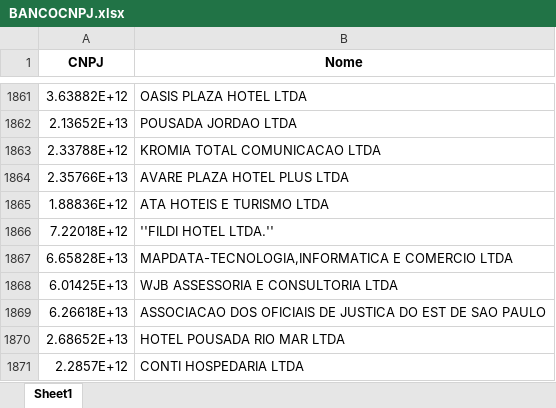
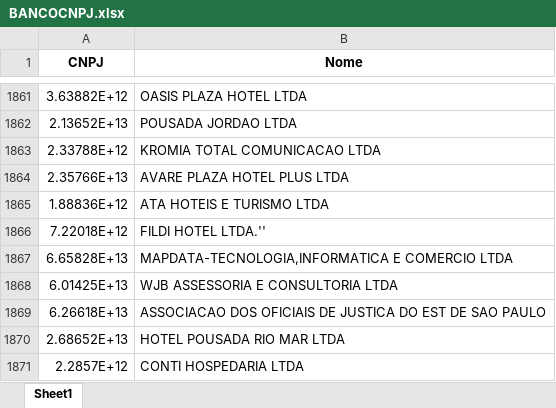
Before and after one commit to AlexandreSilvestrin/Programa-automacao, an Excel workbook: resources/data/BANCOCNPJ.xlsx, sheet Sheet1, drawn as a sheet; only a part is shown, gaps mark what is left out; values as stored, in another font and other column widths than the file's, no borders; the diff covers the shown part only; the diff names each change by its address in the sheet, - before the commit and + after, or states it on an @@ line.

```diff
--- a/resources/data/BANCOCNPJ.xlsx (sheet Sheet1)
+++ b/resources/data/BANCOCNPJ.xlsx (sheet Sheet1)
-B1866 (Nome): ''FILDI HOTEL LTDA.''
+B1866 (Nome): FILDI HOTEL LTDA.''
```
Also changed, not shown: 27 added rows and 6 removed rows elsewhere in this sheet, resources/data/GUIA NOME.xlsx, 4 other files.
